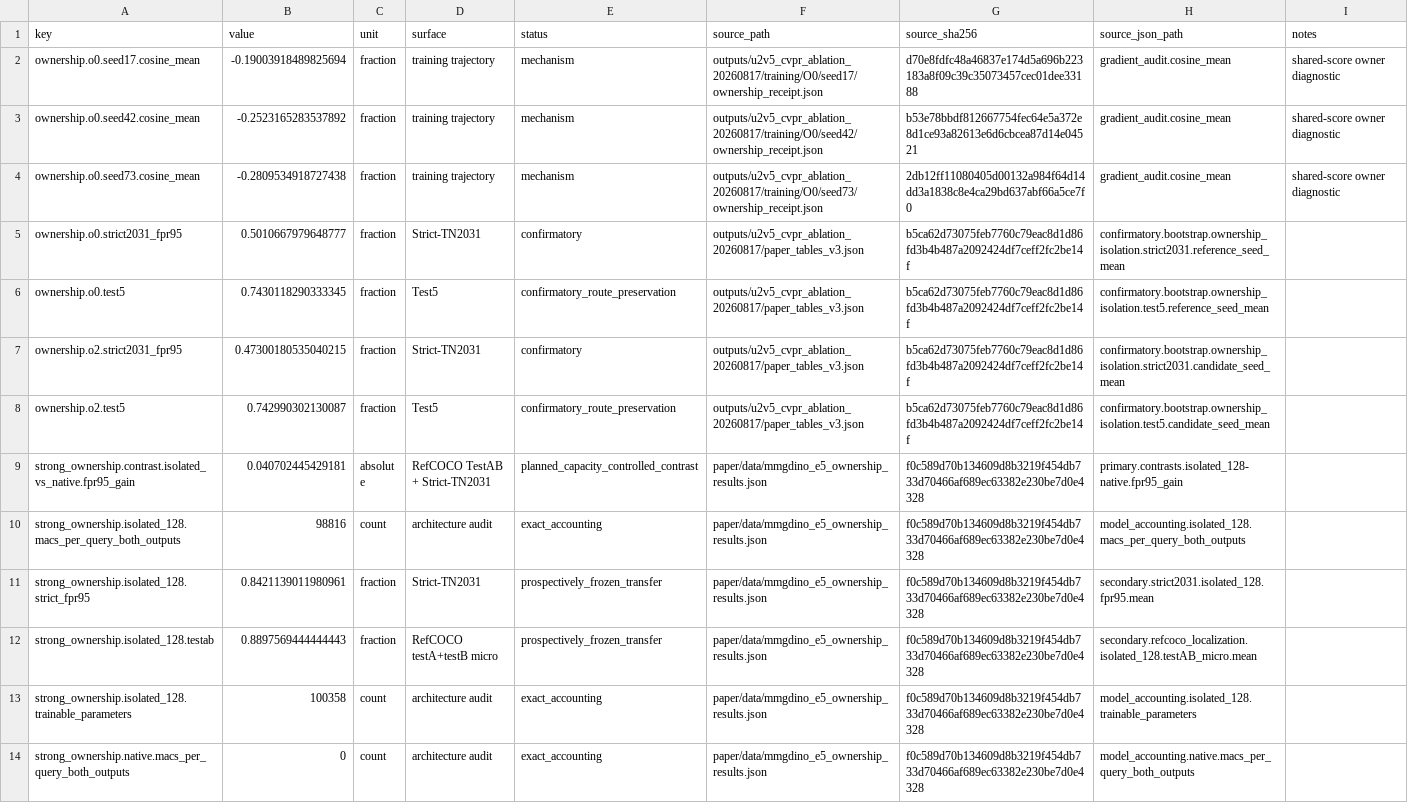
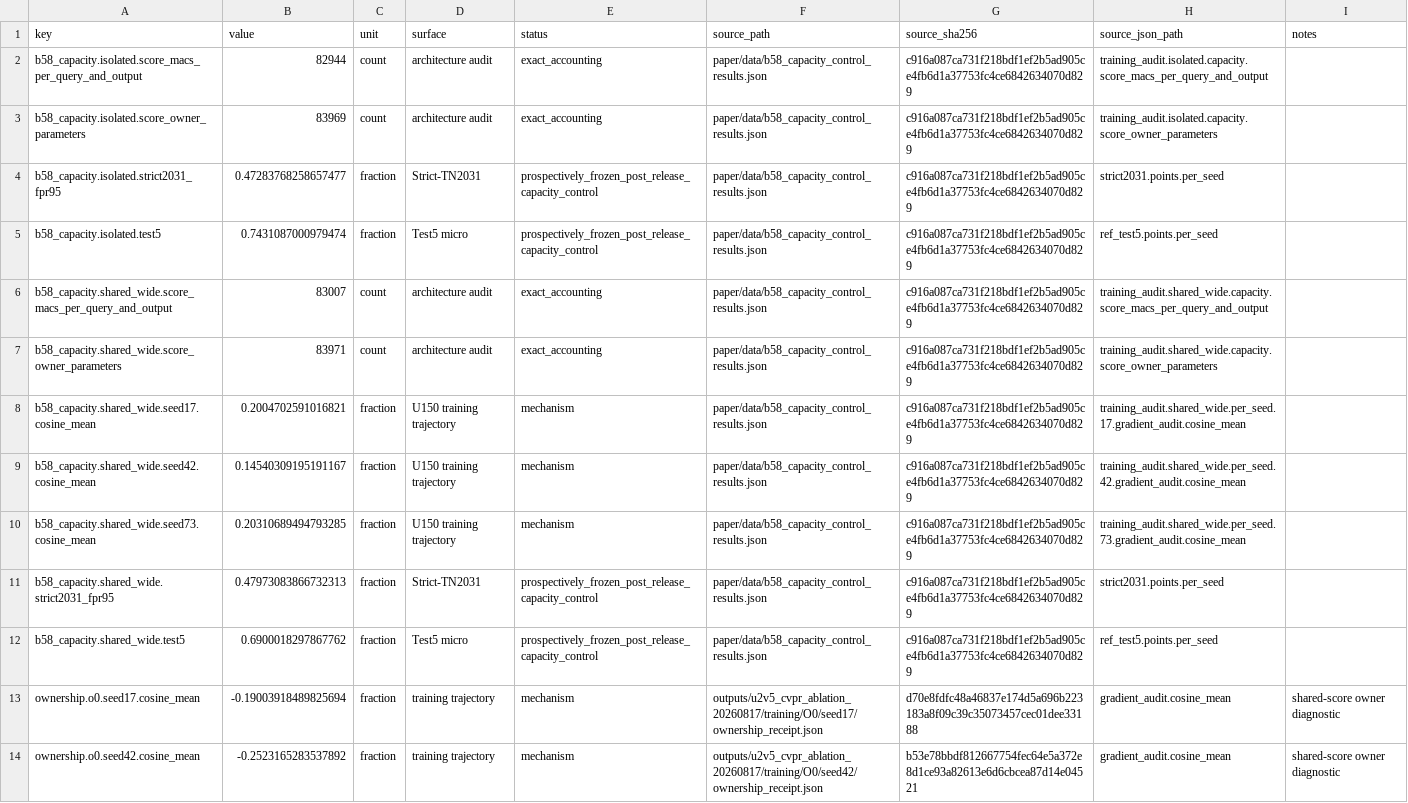
Before and after one commit to Mikehuntisbald/PIVOT, a CSV file: paper/data/table_sources/table2_ownership.csv, drawn as a sheet; only a part is shown; the shorter side is filled out with more unchanged rows.

Commit message:
paper: add B58 Shared-Wide capacity control results

```diff
--- a/paper/data/table_sources/table2_ownership.csv
+++ b/paper/data/table_sources/table2_ownership.csv
@@ -1,2 +1,13 @@
 key,value,unit,surface,status,source_path,source_sha256,source_json_path,notes
+b58_capacity.isolated.score_macs_per_query_and_output,82944,count,architecture audit,exact_accounting,paper/data/b58_capacity_control_results.json,c916a087ca731f218bdf1ef2b5ad905ce4fb6d1a37753fc4ce6842634070d829,training_audit.isolated.capacity.score_macs_per_query_and_output,
+b58_capacity.isolated.score_owner_parameters,83969,count,architecture audit,exact_accounting,paper/data/b58_capacity_control_results.json,c916a087ca731f218bdf1ef2b5ad905ce4fb6d1a37753fc4ce6842634070d829,training_audit.isolated.capacity.score_owner_parameters,
+b58_capacity.isolated.strict2031_fpr95,0.47283768258657477,fraction,Strict-TN2031,prospectively_frozen_post_release_capacity_control,paper/data/b58_capacity_control_results.json,c916a087ca731f218bdf1ef2b5ad905ce4fb6d1a37753fc4ce6842634070d829,strict2031.points.per_seed,
+b58_capacity.isolated.test5,0.7431087000979474,fraction,Test5 micro,prospectively_frozen_post_release_capacity_control,paper/data/b58_capacity_control_results.json,c916a087ca731f218bdf1ef2b5ad905ce4fb6d1a37753fc4ce6842634070d829,ref_test5.points.per_seed,
+b58_capacity.shared_wide.score_macs_per_query_and_output,83007,count,architecture audit,exact_accounting,paper/data/b58_capacity_control_results.json,c916a087ca731f218bdf1ef2b5ad905ce4fb6d1a37753fc4ce6842634070d829,training_audit.shared_wide.capacity.score_macs_per_query_and_output,
+b58_capacity.shared_wide.score_owner_parameters,83971,count,architecture audit,exact_accounting,paper/data/b58_capacity_control_results.json,c916a087ca731f218bdf1ef2b5ad905ce4fb6d1a37753fc4ce6842634070d829,training_audit.shared_wide.capacity.score_owner_parameters,
+b58_capacity.shared_wide.seed17.cosine_mean,0.2004702591016821,fraction,U150 training trajectory,mechanism,paper/data/b58_capacity_control_results.json,c916a087ca731f218bdf1ef2b5ad905ce4fb6d1a37753fc4ce6842634070d829,training_audit.shared_wide.per_seed.17.gradient_audit.cosine_mean,
+b58_capacity.shared_wide.seed42.cosine_mean,0.14540309195191167,fraction,U150 training trajectory,mechanism,paper/data/b58_capacity_control_results.json,c916a087ca731f218bdf1ef2b5ad905ce4fb6d1a37753fc4ce6842634070d829,training_audit.shared_wide.per_seed.42.gradient_audit.cosine_mean,
+b58_capacity.shared_wide.seed73.cosine_mean,0.20310689494793285,fraction,U150 training trajectory,mechanism,paper/data/b58_capacity_control_results.json,c916a087ca731f218bdf1ef2b5ad905ce4fb6d1a37753fc4ce6842634070d829,training_audit.shared_wide.per_seed.73.gradient_audit.cosine_mean,
+b58_capacity.shared_wide.strict2031_fpr95,0.47973083866732313,fraction,Strict-TN2031,prospectively_frozen_post_release_capacity_control,paper/data/b58_capacity_control_results.json,c916a087ca731f218bdf1ef2b5ad905ce4fb6d1a37753fc4ce6842634070d829,strict2031.points.per_seed,
+b58_capacity.shared_wide.test5,0.6900018297867762,fraction,Test5 micro,prospectively_frozen_post_release_capacity_control,paper/data/b58_capacity_control_results.json,c916a087ca731f218bdf1ef2b5ad905ce4fb6d1a37753fc4ce6842634070d829,ref_test5.points.per_seed,
 ownership.o0.seed17.cosine_mean,-0.19003918489825694,fraction,training trajectory,mechanism,outputs/u2v5_cvpr_ablation_20260817/training/O0/seed17/ownership_receipt.json,d70e8fdfc48a46837e174d5a696b223183a8f09c39c35073457cec01dee33188,gradient_audit.cosine_mean,shared-score owner diagnostic
```
Also changed, not shown: 14 other files.
